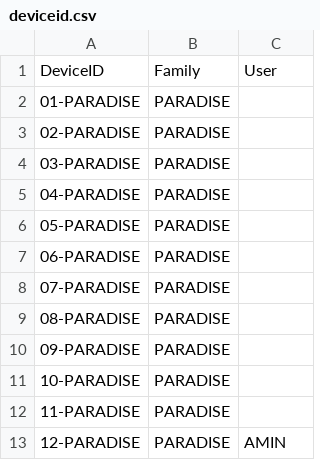
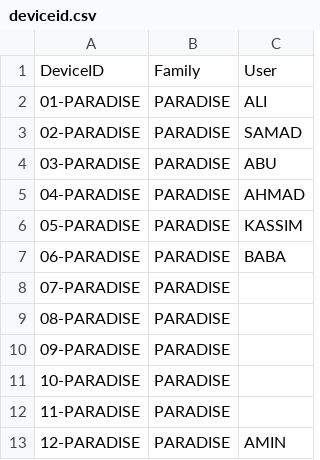
Before and after one commit to fazleerashid/smartwatch-test, a CSV file: deviceid.csv, drawn as a sheet; only a part is shown.

Commit message:
Update deviceid.csv

```diff
--- a/deviceid.csv
+++ b/deviceid.csv
@@ -1,8 +1,8 @@
 DeviceID,Family,User
-01-PARADISE,PARADISE,
-02-PARADISE,PARADISE,
-03-PARADISE,PARADISE,
-04-PARADISE,PARADISE,
-05-PARADISE,PARADISE,
-06-PARADISE,PARADISE,
+01-PARADISE,PARADISE,ALI
+02-PARADISE,PARADISE,SAMAD
+03-PARADISE,PARADISE,ABU
+04-PARADISE,PARADISE,AHMAD
+05-PARADISE,PARADISE,KASSIM
+06-PARADISE,PARADISE,BABA
 07-PARADISE,PARADISE,
```
